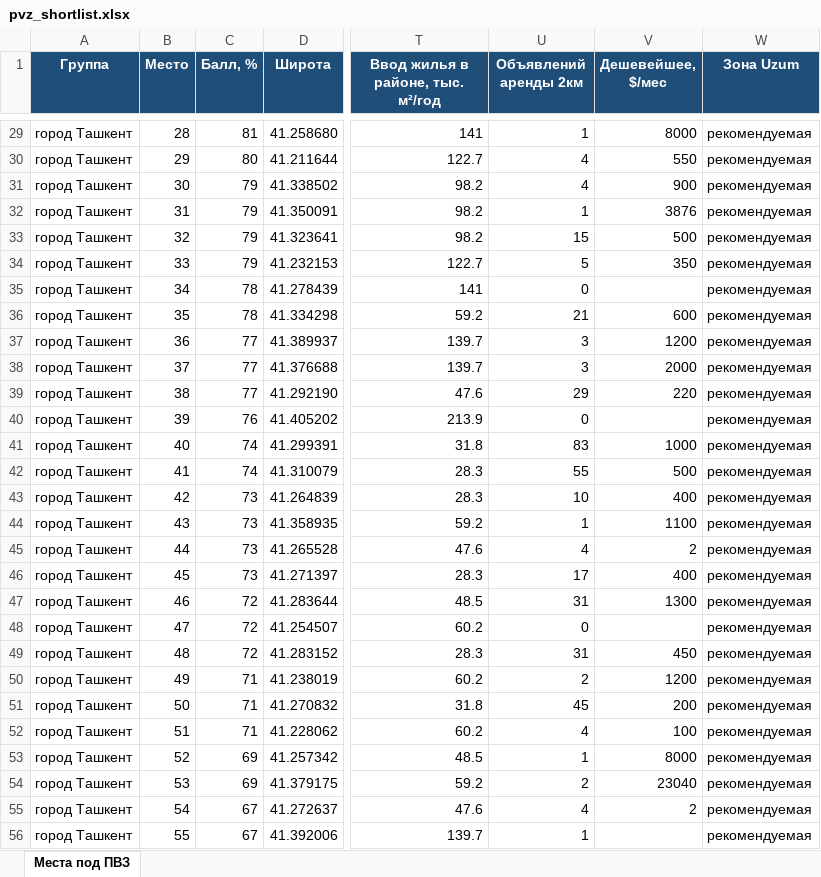
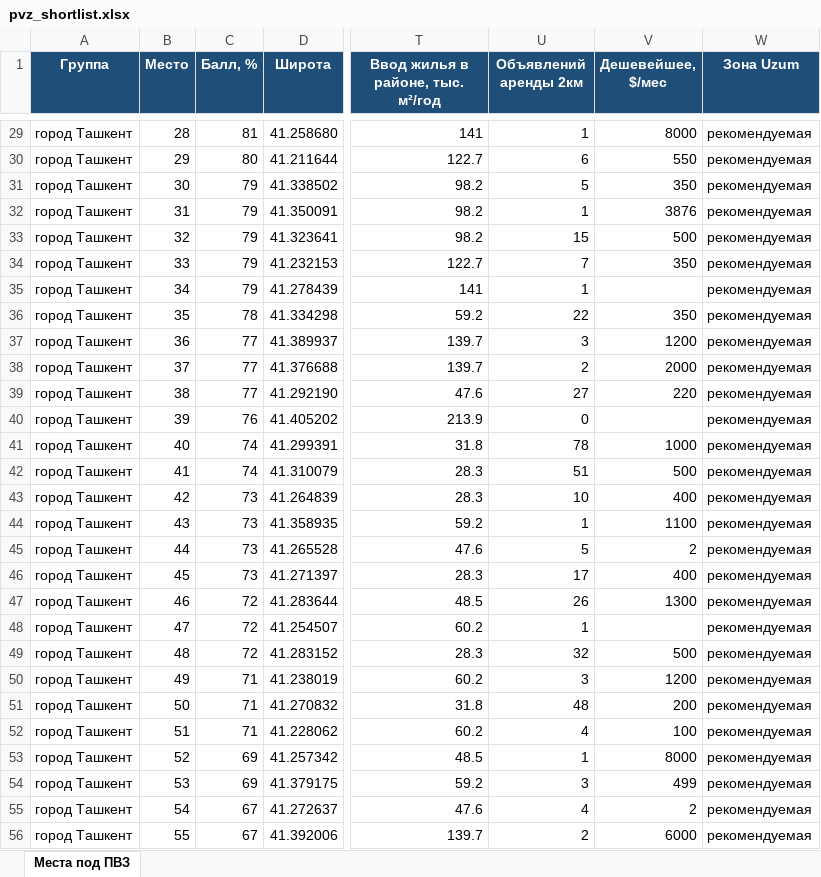
Before and after one commit to ivankorotaev777/map-, an Excel workbook: data/pvz_shortlist.xlsx, sheet Места под ПВЗ, drawn as a sheet; only a part is shown, gaps mark what is left out; values as stored, in another font and other column widths than the file's, no borders; the diff covers the shown part only; the diff names each change by its address in the sheet, - before the commit and + after, or states it on an @@ line.

```diff
--- a/data/pvz_shortlist.xlsx (sheet Места под ПВЗ)
+++ b/data/pvz_shortlist.xlsx (sheet Места под ПВЗ)
-U30 (Объявлений аренды 2км): 4
+U30 (Объявлений аренды 2км): 6
-U31 (Объявлений аренды 2км): 4
+U31 (Объявлений аренды 2км): 5
-V31 (Дешевейшее, $/мес): 900
+V31 (Дешевейшее, $/мес): 350
-U34 (Объявлений аренды 2км): 5
+U34 (Объявлений аренды 2км): 7
-C35 (Балл, %): 78
+C35 (Балл, %): 79
-U35 (Объявлений аренды 2км): 0
+U35 (Объявлений аренды 2км): 1
-U36 (Объявлений аренды 2км): 21
+U36 (Объявлений аренды 2км): 22
-V36 (Дешевейшее, $/мес): 600
+V36 (Дешевейшее, $/мес): 350
-U38 (Объявлений аренды 2км): 3
+U38 (Объявлений аренды 2км): 2
-U39 (Объявлений аренды 2км): 29
+U39 (Объявлений аренды 2км): 27
-U41 (Объявлений аренды 2км): 83
+U41 (Объявлений аренды 2км): 78
-U42 (Объявлений аренды 2км): 55
+U42 (Объявлений аренды 2км): 51
-U45 (Объявлений аренды 2км): 4
+U45 (Объявлений аренды 2км): 5
-U47 (Объявлений аренды 2км): 31
+U47 (Объявлений аренды 2км): 26
-U48 (Объявлений аренды 2км): 0
+U48 (Объявлений аренды 2км): 1
-U49 (Объявлений аренды 2км): 31
+U49 (Объявлений аренды 2км): 32
-V49 (Дешевейшее, $/мес): 450
+V49 (Дешевейшее, $/мес): 500
-U50 (Объявлений аренды 2км): 2
+U50 (Объявлений аренды 2км): 3
-U51 (Объявлений аренды 2км): 45
+U51 (Объявлений аренды 2км): 48
-U54 (Объявлений аренды 2км): 2
+U54 (Объявлений аренды 2км): 3
-V54 (Дешевейшее, $/мес): 23040
+V54 (Дешевейшее, $/мес): 499
-U56 (Объявлений аренды 2км): 1
+U56 (Объявлений аренды 2км): 2
-V56 (Дешевейшее, $/мес): (empty)
+V56 (Дешевейшее, $/мес): 6000
```
Also changed, not shown: 1 added row, 1 removed row and 63 edited cells elsewhere in this sheet, 3 other files.
